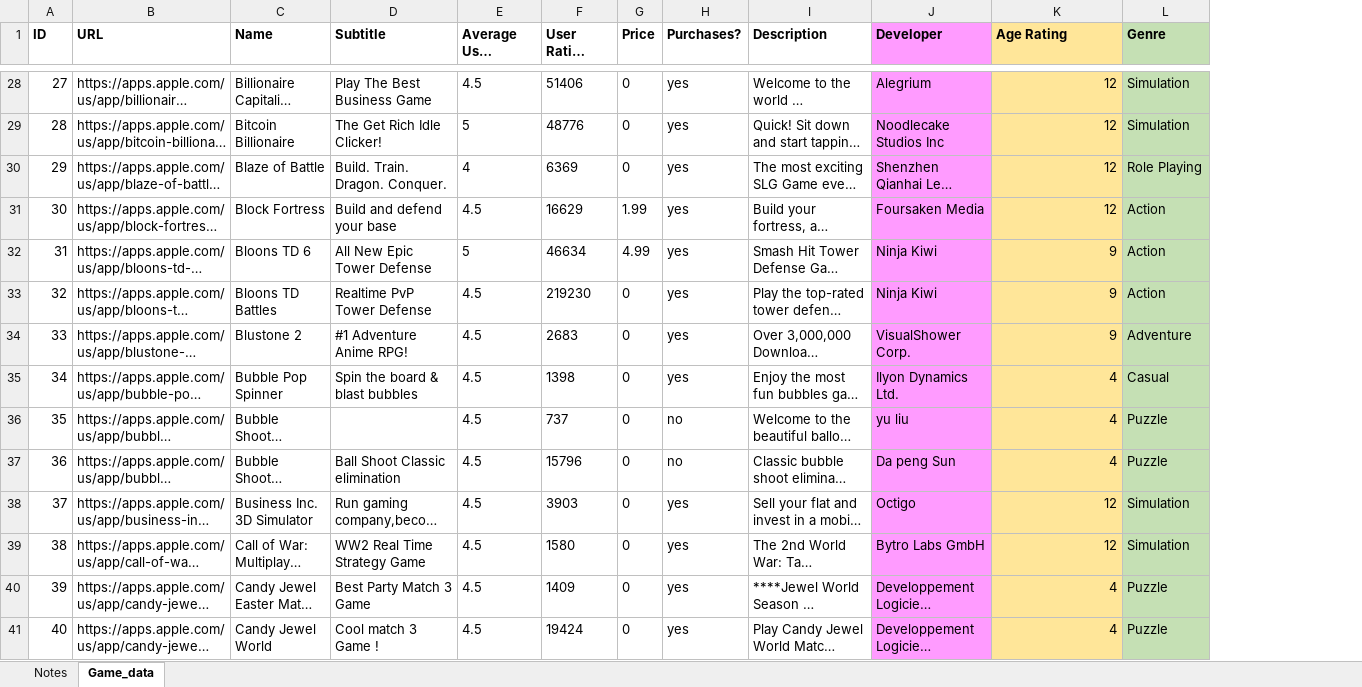
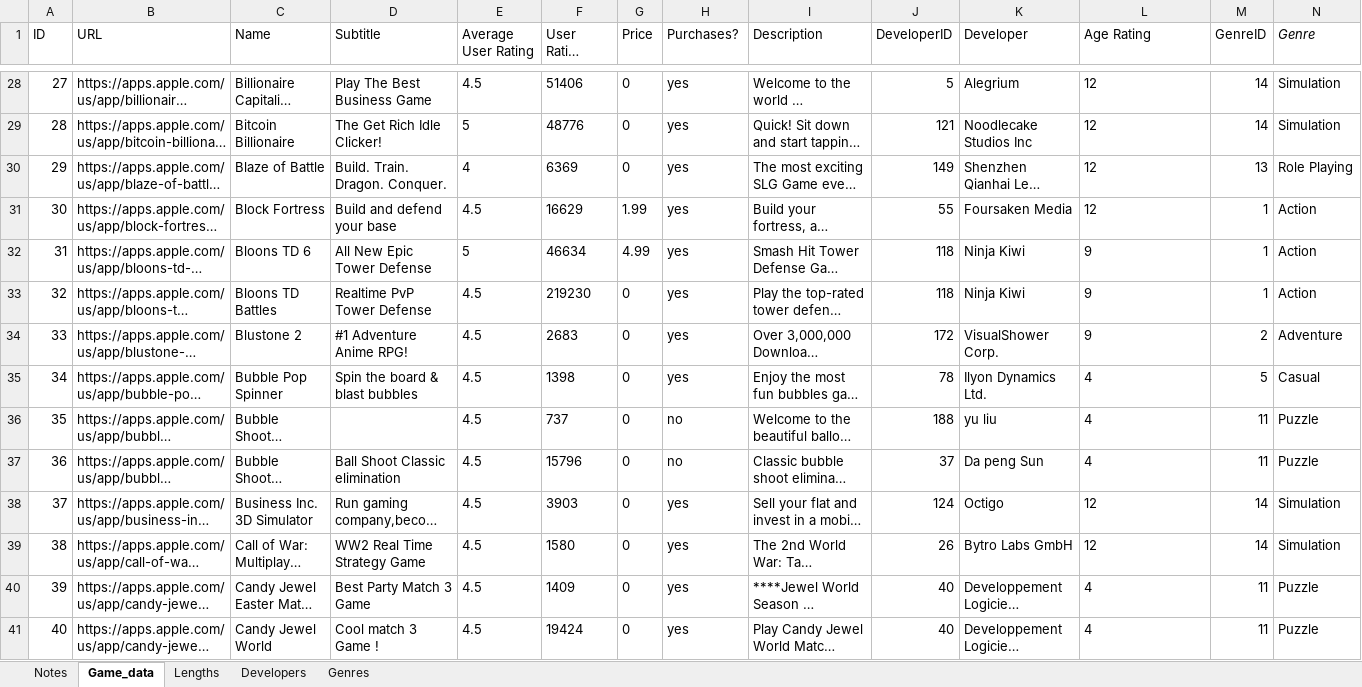
Before and after one commit to massey-high-school/91892-database-practice-hsiaoy71950, an Excel workbook: 2019_appstore_games.xlsx, sheet Game_data, drawn as a sheet; only a part is shown, gaps mark what is left out; long unchanged cells end in …; values as stored, in another font and other column widths than the file's, no borders; addresses are those after the commit; the diff covers the shown part only; the diff names each change by its address in the sheet, - before the commit and + after, or states it on an @@ line.

Commit message:
Update 2019_appstore_games.xlsx

```diff
--- a/2019_appstore_games.xlsx (sheet Game_data)
+++ b/2019_appstore_games.xlsx (sheet Game_data)
+sheet tab: Lengths
+sheet tab: Developers
+sheet tab: Genres
+column J (DeveloperID), rows 28-41: 5 | 121 | 149 | 55 | 118 | 118 | 172 | 78 | 188 | 37 | 124 | 26 | 40 | 40
+column M (GenreID), rows 28-41: 14 | 14 | 13 | 1 | 1 | 1 | 2 | 5 | 11 | 11 | 14 | 14 | 11 | 11
-A1:I1 bold: on
+A1:I1 bold: off
-K1:K41 fill: #FF9BFF
+K1:K41 fill: none
-K1:L1 bold: on
+K1:L1 bold: off
-L1:L41 fill: #FFE699
+L1:L41 fill: none
-N1:N41 fill: #C5E0B4
+N1:N41 fill: none
@@ N1 bold: on → off, italic: off → on @@
-L28:L41 alignment: right
+L28:L41 alignment: left
```
Also changed, not shown: cell formats elsewhere in this sheet.
